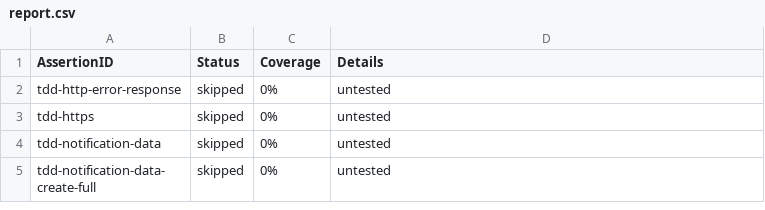
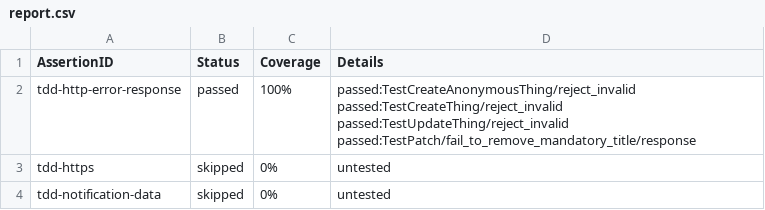
Before and after one commit to farshidtz/wot-discovery-testing, a CSV file: directory/example/report.csv, drawn as a sheet; only a part is shown; the shorter side is filled out with more unchanged rows.

Commit message:
validation tests

```diff
--- a/directory/example/report.csv
+++ b/directory/example/report.csv
@@ -1,3 +1,3 @@
 AssertionID,Status,Coverage,Details
-tdd-http-error-response,skipped,0%,untested
+tdd-http-error-response,passed,100%,passed:TestCreateAnonymousThing/reject_invalid passed:TestCreateThing/reject_invalid passed:TestUpdateThing/reject_invalid passed:TestPatch/fail_to_remove_mandatory_title/response
 tdd-https,skipped,0%,untested
```
Also changed, not shown: 2 other files.
